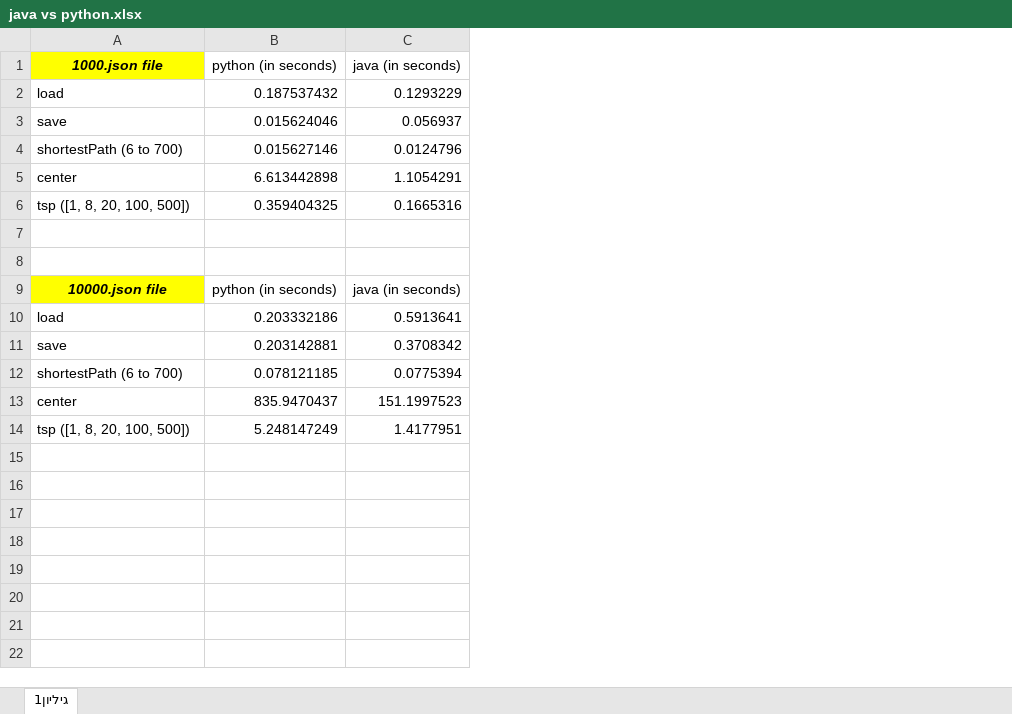
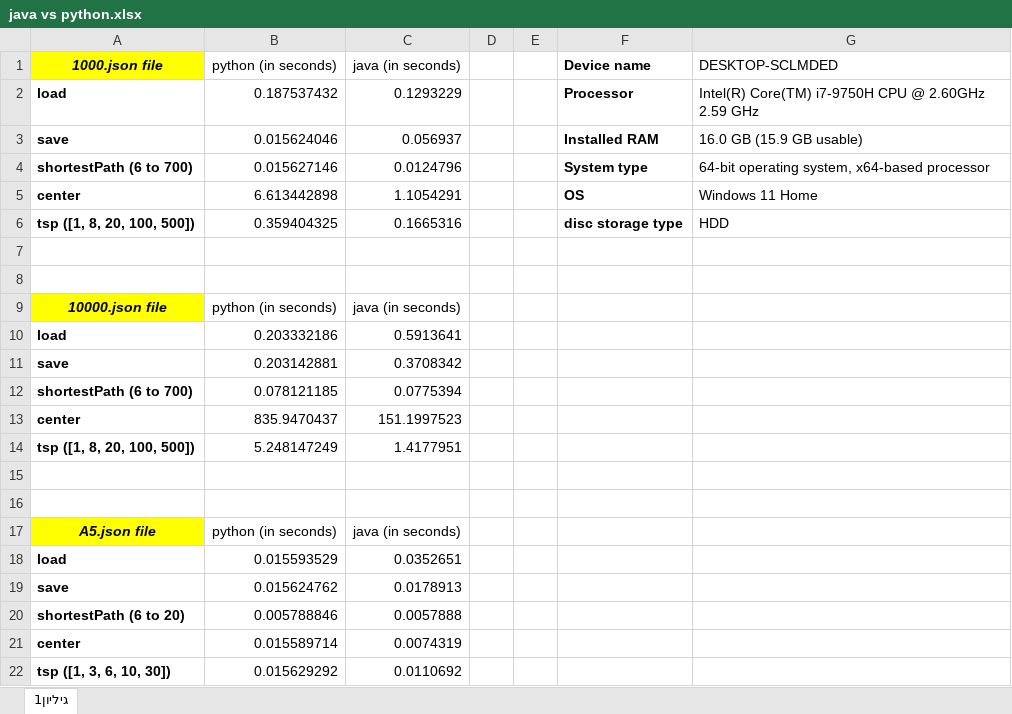
Before and after one commit to omerShahar1/OOP-python-directed-graph, an Excel workbook: java vs python.xlsx, sheet גיליון1, drawn as a sheet; values as stored, in another font and other column widths than the file's, no borders; the diff names each change by its address in the sheet, - before the commit and + after, or states it on an @@ line.

Commit message:
Add files via upload

```diff
--- a/java vs python.xlsx (sheet גיליון1)
+++ b/java vs python.xlsx (sheet גיליון1)
+column D, empty
+column E, empty
+column F (Device name), rows 2-6: Processor | Installed RAM | System type | OS | disc storage type
+column G (DESKTOP-SCLMDED), rows 2-6: Intel(R) Core(TM) i7-9750H CPU @ 2.60GHz 2.59 GHz | 16.0 GB (15.9 GB usable) | 64-bit operating system, x64-based processor | Windows 11 Home | HDD
-A2:A6 bold: off
+A2:A6 bold: on
-A10:A14 bold: off
+A10:A14 bold: on
+row 15: (empty)
+row 16: (empty)
+row 17: A5.json file | python (in seconds) | java (in seconds)
+row 18: load | 0.015593529 | 0.0352651
+row 19: save | 0.015624762 | 0.0178913
+row 20: shortestPath (6 to 20) | 0.005788846 | 0.0057888
+row 21: center | 0.015589714 | 0.0074319
+row 22: tsp ([1, 3, 6, 10, 30]) | 0.015629292 | 0.0110692
```
